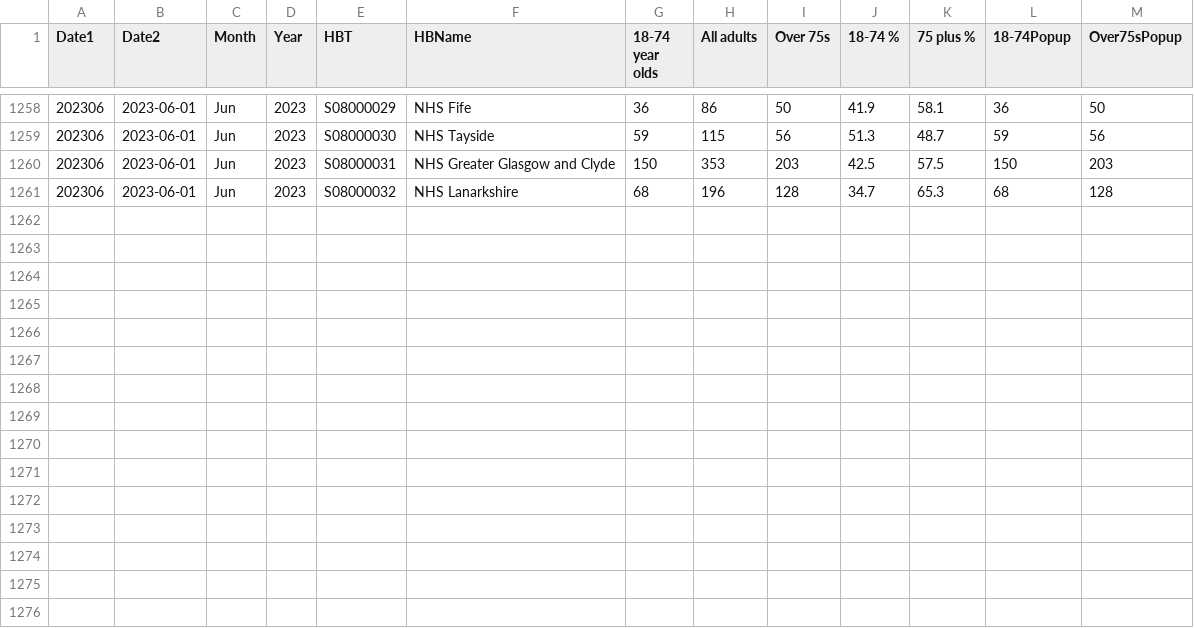
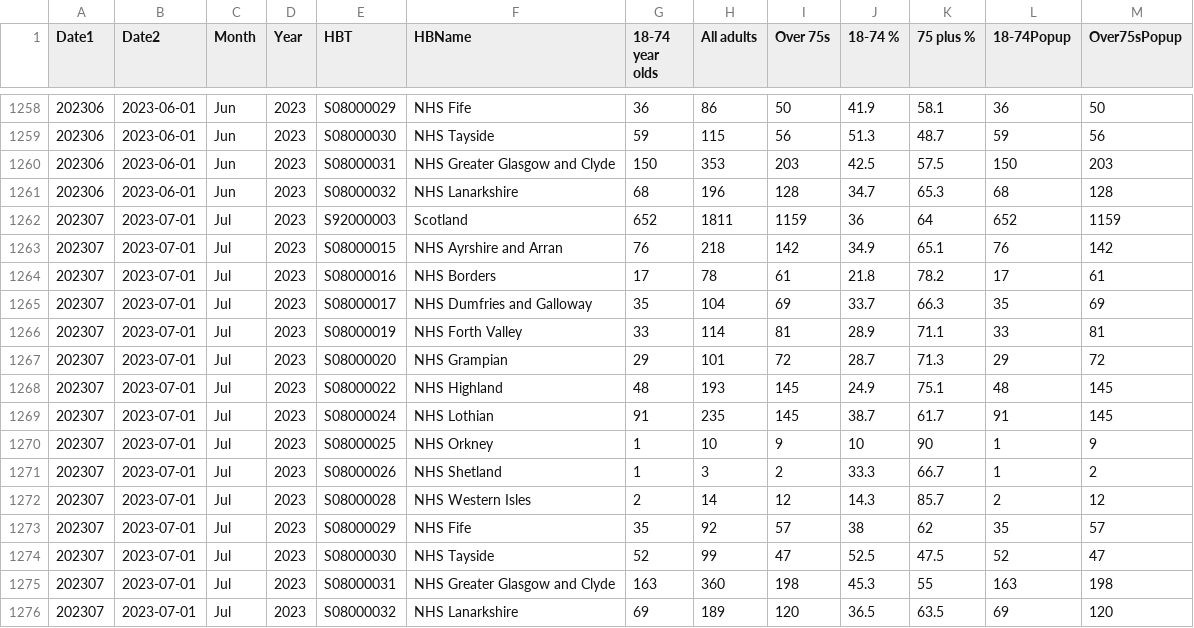
Before and after one commit to DCTdatateam/Hospitals-Tracker_NHS-Scotland, a CSV file: data/delayed-discharges/DD_by_age_group_all_delay_reasons_daily.csv, drawn as a sheet; only a part is shown, gaps mark what is left out.

```diff
--- a/data/delayed-discharges/DD_by_age_group_all_delay_reasons_daily.csv
+++ b/data/delayed-discharges/DD_by_age_group_all_delay_reasons_daily.csv
@@ -1261 +1261,16 @@
 202306,2023-06-01,"Jun","2023","S08000032","NHS Lanarkshire",68,196,128,34.7,65.3,68,128
+202307,2023-07-01,"Jul","2023","S92000003","Scotland",652,1811,1159,36,64,652,1159
+202307,2023-07-01,"Jul","2023","S08000015","NHS Ayrshire and Arran",76,218,142,34.9,65.1,76,142
+202307,2023-07-01,"Jul","2023","S08000016","NHS Borders",17,78,61,21.8,78.2,17,61
+202307,2023-07-01,"Jul","2023","S08000017","NHS Dumfries and Galloway",35,104,69,33.7,66.3,35,69
+202307,2023-07-01,"Jul","2023","S08000019","NHS Forth Valley",33,114,81,28.9,71.1,33,81
+202307,2023-07-01,"Jul","2023","S08000020","NHS Grampian",29,101,72,28.7,71.3,29,72
+202307,2023-07-01,"Jul","2023","S08000022","NHS Highland",48,193,145,24.9,75.1,48,145
+202307,2023-07-01,"Jul","2023","S08000024","NHS Lothian",91,235,145,38.7,61.7,91,145
+202307,2023-07-01,"Jul","2023","S08000025","NHS Orkney",1,10,9,10,90,1,9
+202307,2023-07-01,"Jul","2023","S08000026","NHS Shetland",1,3,2,33.3,66.7,1,2
+202307,2023-07-01,"Jul","2023","S08000028","NHS Western Isles",2,14,12,14.3,85.7,2,12
+202307,2023-07-01,"Jul","2023","S08000029","NHS Fife",35,92,57,38,62,35,57
+202307,2023-07-01,"Jul","2023","S08000030","NHS Tayside",52,99,47,52.5,47.5,52,47
+202307,2023-07-01,"Jul","2023","S08000031","NHS Greater Glasgow and Clyde",163,360,198,45.3,55,163,198
+202307,2023-07-01,"Jul","2023","S08000032","NHS Lanarkshire",69,189,120,36.5,63.5,69,120
```
Also changed, not shown: data/A&E-waiting-times/AEWt_4hrstandard_timeseries.csv, data/A&E-waiting-times/AEWt_episode_timeseries.csv, 44 other files.
